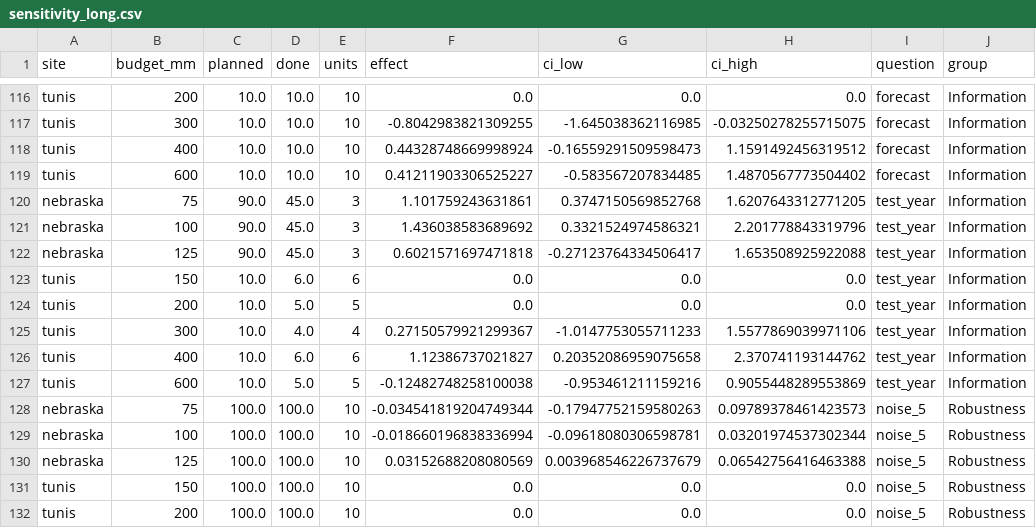
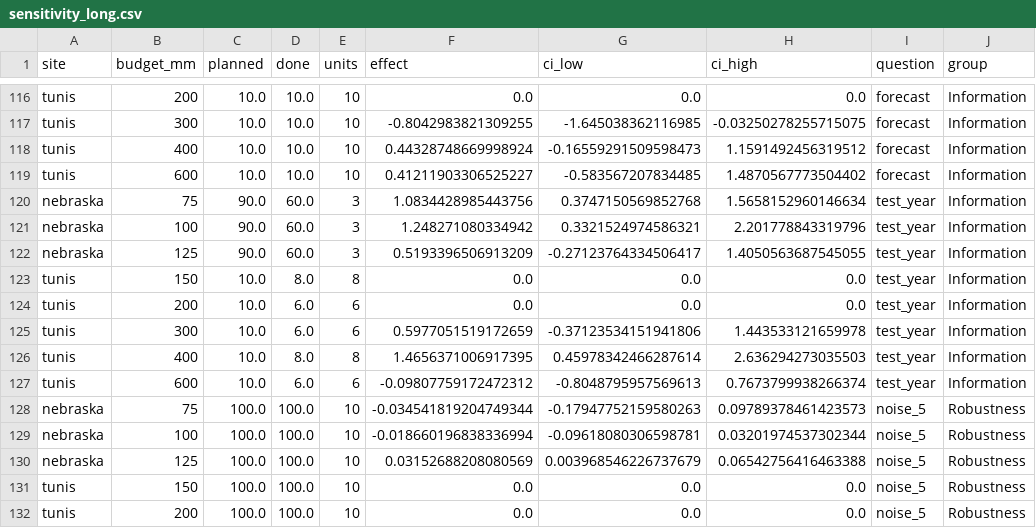
Before and after one commit to jbkze/agwat2026-dit-rl, a CSV file: reports/tables/sensitivity_long.csv, drawn as a sheet; only a part is shown, gaps mark what is left out; the diff names each change by its address in the sheet, - before the commit and + after, or states it on an @@ line.

```diff
--- a/reports/tables/sensitivity_long.csv
+++ b/reports/tables/sensitivity_long.csv
-D120:D122 (done): 45.0
+D120:D122 (done): 60.0
-F120 (effect): 1.101759243631861
+F120 (effect): 1.0834428985443756
-H120 (ci_high): 1.6207643312771205
+H120 (ci_high): 1.5658152960146634
-F121 (effect): 1.436038583689692
+F121 (effect): 1.248271080334942
-F122 (effect): 0.6021571697471818
+F122 (effect): 0.5193396506913209
-H122 (ci_high): 1.653508925922088
+H122 (ci_high): 1.4050563687545055
-D123 (done): 6.0
+D123 (done): 8.0
-E123 (units): 6
+E123 (units): 8
-D124 (done): 5.0
+D124 (done): 6.0
-E124 (units): 5
+E124 (units): 6
-D125 (done): 4.0
+D125 (done): 6.0
-E125 (units): 4
+E125 (units): 6
-F125 (effect): 0.27150579921299367
+F125 (effect): 0.5977051519172659
-G125 (ci_low): -1.0147753055711233
+G125 (ci_low): -0.37123534151941806
-H125 (ci_high): 1.5577869039971106
+H125 (ci_high): 1.443533121659978
-D126 (done): 6.0
+D126 (done): 8.0
-E126 (units): 6
+E126 (units): 8
-F126 (effect): 1.12386737021827
+F126 (effect): 1.4656371006917395
-G126 (ci_low): 0.20352086959075658
+G126 (ci_low): 0.45978342466287614
-H126 (ci_high): 2.370741193144762
+H126 (ci_high): 2.636294273035503
-D127 (done): 5.0
+D127 (done): 6.0
-E127 (units): 5
+E127 (units): 6
-F127 (effect): -0.12482748258100038
+F127 (effect): -0.09807759172472312
-G127 (ci_low): -0.953461211159216
+G127 (ci_low): -0.8048795957569613
-H127 (ci_high): 0.9055448289553869
+H127 (ci_high): 0.7673799938266374
```
Also changed, not shown: reports/tables/progress.csv, reports/tables/sensitivity.csv, 11 other files.
